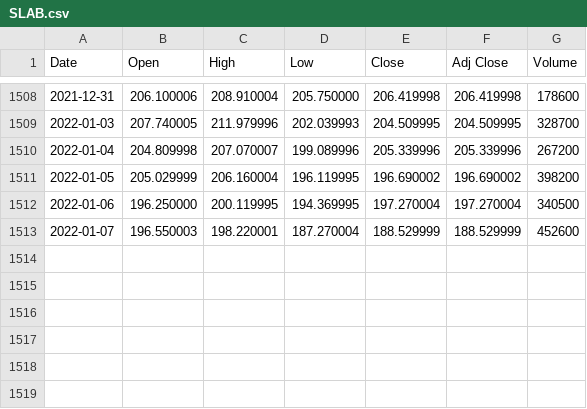
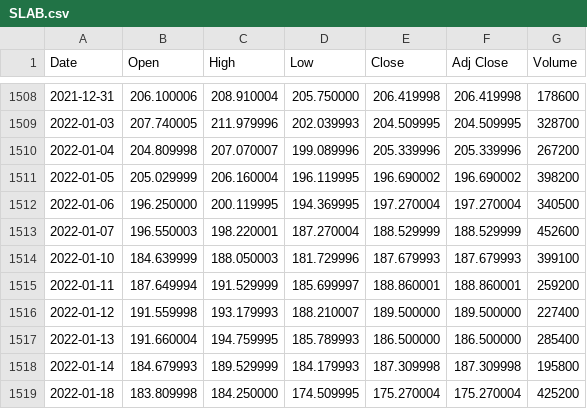
Before and after one commit to Flibielt/ComputerPartPrices, a CSV file: data/SLAB.csv, drawn as a sheet; only a part is shown, gaps mark what is left out; the diff names each change by its address in the sheet, - before the commit and + after, or states it on an @@ line.

```diff
--- a/data/SLAB.csv
+++ b/data/SLAB.csv
+row 1514: 2022-01-10 | 184.639999 | 188.050003 | 181.729996 | 187.679993 | 187.679993 | 399100
+row 1515: 2022-01-11 | 187.649994 | 191.529999 | 185.699997 | 188.860001 | 188.860001 | 259200
+row 1516: 2022-01-12 | 191.559998 | 193.179993 | 188.210007 | 189.500000 | 189.500000 | 227400
+row 1517: 2022-01-13 | 191.660004 | 194.759995 | 185.789993 | 186.500000 | 186.500000 | 285400
+row 1518: 2022-01-14 | 184.679993 | 189.529999 | 184.179993 | 187.309998 | 187.309998 | 195800
+row 1519: 2022-01-18 | 183.809998 | 184.250000 | 174.509995 | 175.270004 | 175.270004 | 425200
```
Also changed, not shown: data/BTC-USD.csv, data/ETH-USD.csv.
